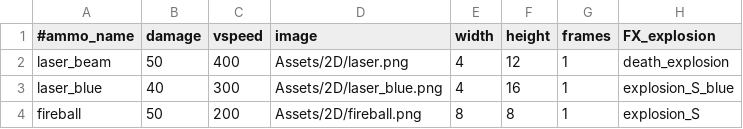
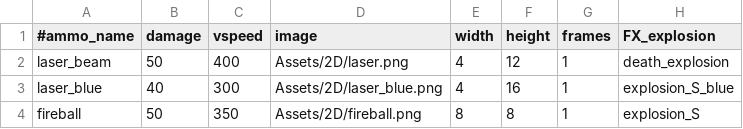
Before and after one commit to StarfighterDevTeam/StarFighter, a CSV file: Unstable/StarFighter/StarFighter/Assets/Scripts/Ammo.csv, drawn as a sheet.

```diff
--- a/Unstable/StarFighter/StarFighter/Assets/Scripts/Ammo.csv
+++ b/Unstable/StarFighter/StarFighter/Assets/Scripts/Ammo.csv
@@ -3,2 +3,2 @@ laser_beam,50,400,Assets/2D/laser.png,4,12,1,death_explosion
 laser_blue,40,300,Assets/2D/laser_blue.png,4,16,1,explosion_S_blue
-fireball,50,200,Assets/2D/fireball.png,8,8,1,explosion_S
+fireball,50,350,Assets/2D/fireball.png,8,8,1,explosion_S
```
Also changed, not shown: Unstable/StarFighter/StarFighter/Assets/Scripts/Enemies.csv, Unstable/StarFighter/StarFighter/Assets/Scripts/Weapons.csv, 8 other files.
